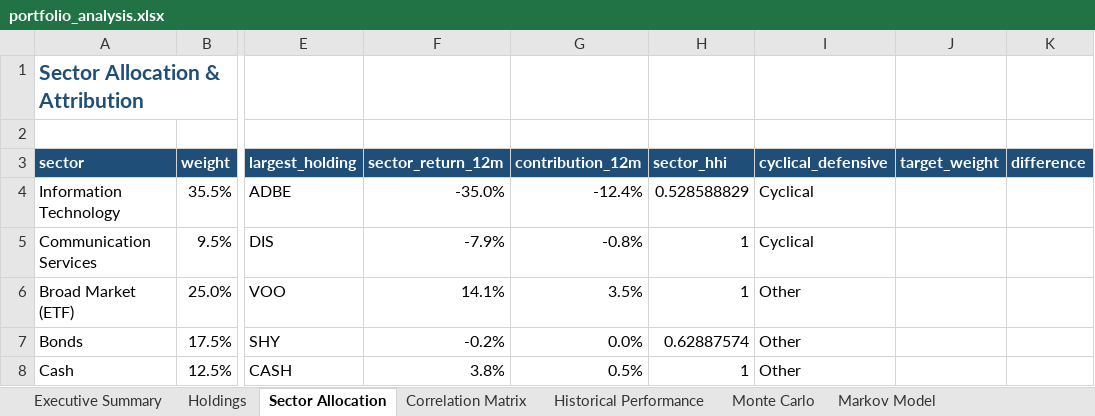
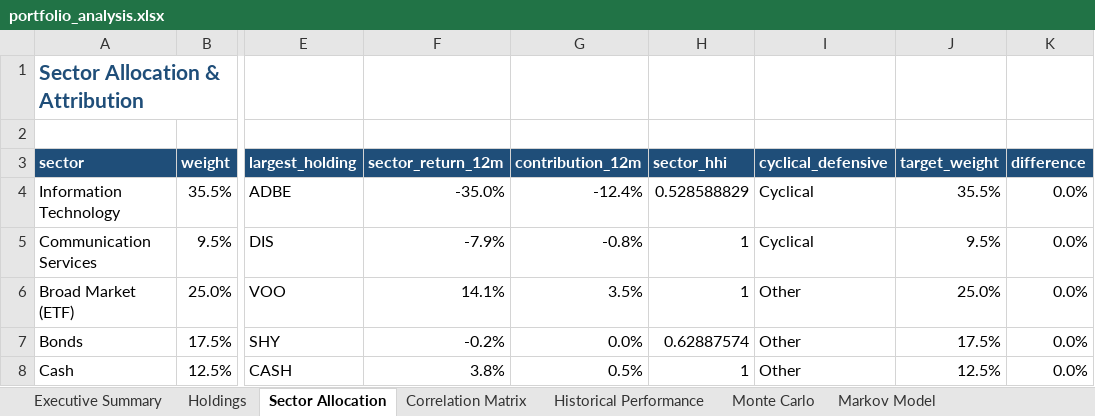
Before and after one commit to Shrek123-debug/Wharton-Models-, an Excel workbook: portfolio_model/outputs/spreadsheet/portfolio_analysis.xlsx, sheet Sector Allocation, drawn as a sheet; only a part is shown, gaps mark what is left out; values as stored, in another font and other column widths than the file's, no borders; the diff names each change by its address in the sheet, - before the commit and + after, or states it on an @@ line.

Commit message:
Add stop-loss backtests, model comparison chart, sector target weights, README docs

```diff
--- a/portfolio_model/outputs/spreadsheet/portfolio_analysis.xlsx (sheet Sector Allocation)
+++ b/portfolio_model/outputs/spreadsheet/portfolio_analysis.xlsx (sheet Sector Allocation)
-J4 (target_weight): (empty)
+J4 (target_weight): 35.5%
-K4:K8 (difference): (empty)
+K4:K8 (difference): 0.0%
-J5 (target_weight): (empty)
+J5 (target_weight): 9.5%
-J6 (target_weight): (empty)
+J6 (target_weight): 25.0%
-J7 (target_weight): (empty)
+J7 (target_weight): 17.5%
-J8 (target_weight): (empty)
+J8 (target_weight): 12.5%
```
Also changed, not shown: sheet Data Quality, sheet Executive Summary, other sheet tabs, 9 other files.
